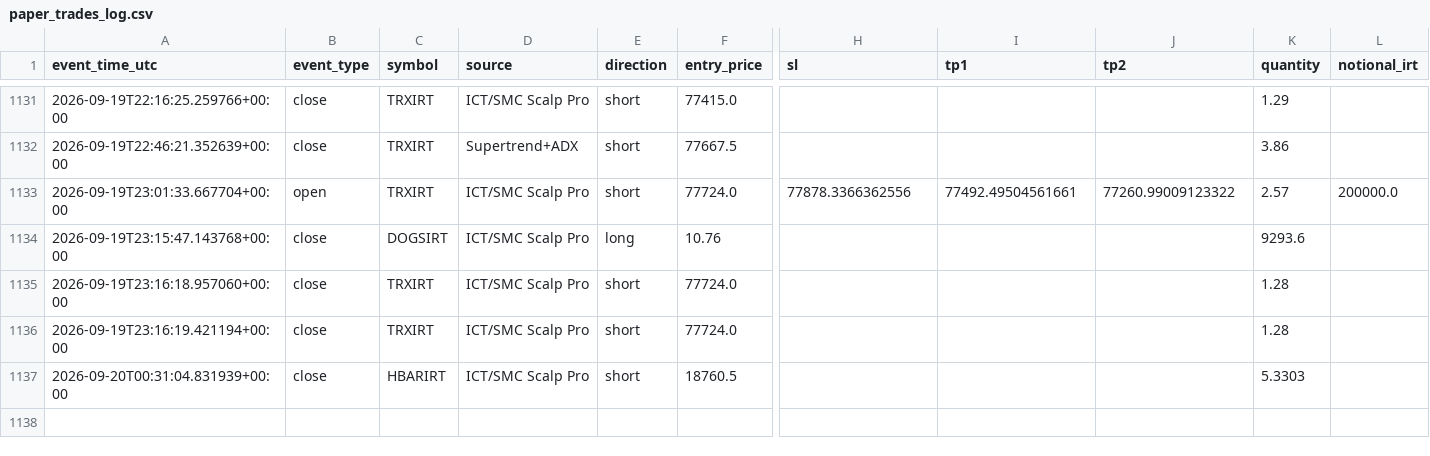
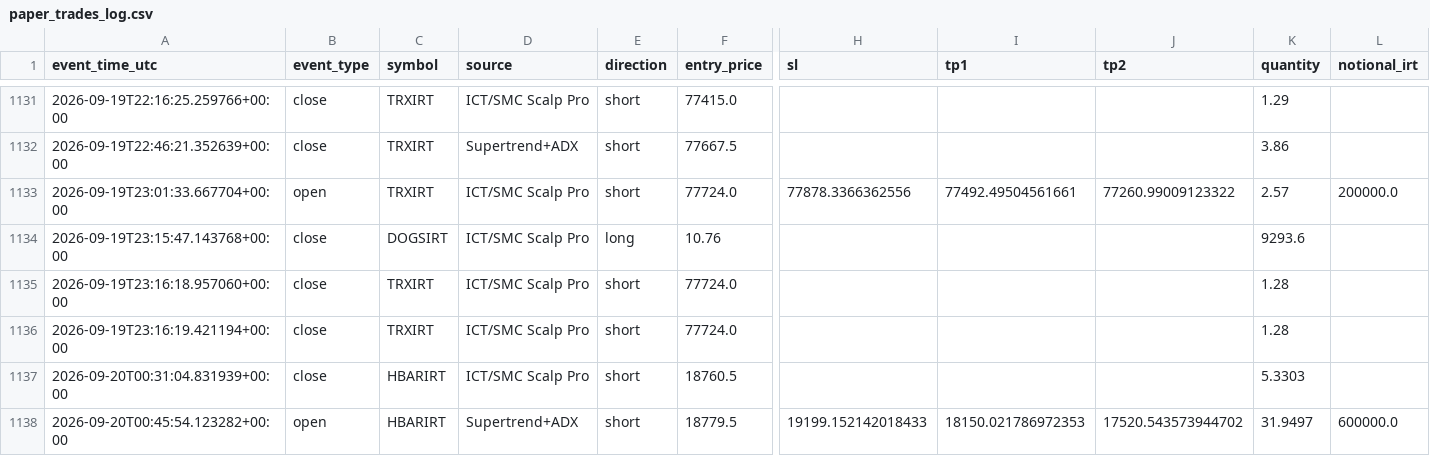
Before and after one commit to amirtorofi-sketch/abdeal-live-trading, a CSV file: bot1_live/paper_trades_log.csv, drawn as a sheet; only a part is shown, gaps mark what is left out; rows hold the shown columns only; the diff names each change by its address in the sheet, - before the commit and + after, or states it on an @@ line.

Commit message:
update bot1 state/paper log [skip ci]

```diff
--- a/bot1_live/paper_trades_log.csv
+++ b/bot1_live/paper_trades_log.csv
+row 1138: 2026-09-20T00:45:54.123282+00:00 | open | HBARIRT | Supertrend+ADX | short | 18779.5 | 19199.152142018433 | 18150.021786972353 | 17520.543573944702 | 31.9497 | 600000.0
```
Also changed, not shown: 1 other file.
